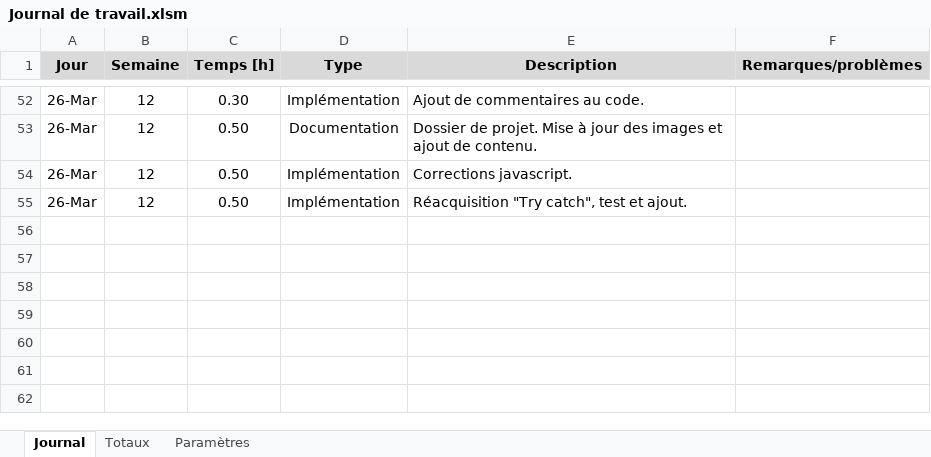
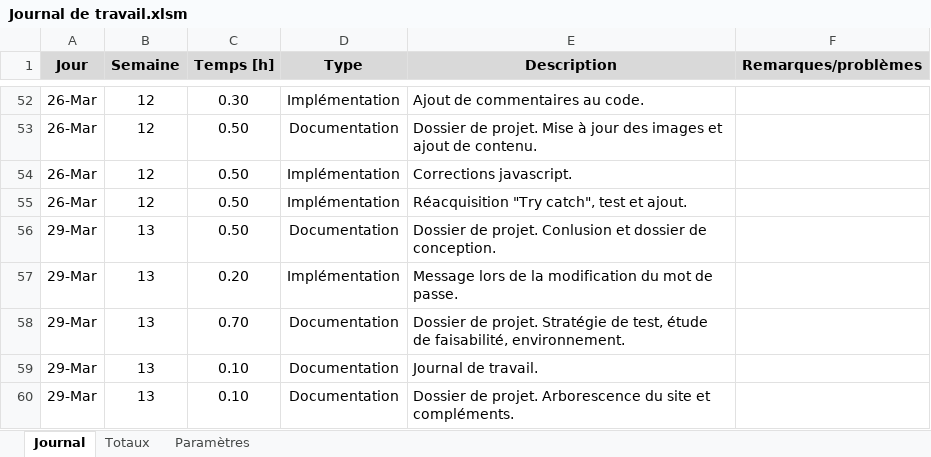
Before and after one commit to DrSouka/DishCC, an Excel workbook: Documentation/édition/Journal de travail.xlsm, sheet Journal, drawn as a sheet; only a part is shown, gaps mark what is left out; values as stored, in another font and other column widths than the file's, no borders; charts and pictures not drawn; the diff names each change by its address in the sheet, - before the commit and + after, or states it on an @@ line.

```diff
--- a/Documentation/édition/Journal de travail.xlsm (sheet Journal)
+++ b/Documentation/édition/Journal de travail.xlsm (sheet Journal)
+row 56: 29-Mar | 13 | 0.50 | Documentation | Dossier de projet. Conlusion et dossier de conception.
+row 57: 29-Mar | 13 | 0.20 | Implémentation | Message lors de la modification du mot de passe.
+row 58: 29-Mar | 13 | 0.70 | Documentation | Dossier de projet. Stratégie de test, étude de faisabilité, environnement.
+row 59: 29-Mar | 13 | 0.10 | Documentation | Journal de travail.
+row 60: 29-Mar | 13 | 0.10 | Documentation | Dossier de projet. Arborescence du site et compléments.
```
Also changed, not shown: 8 other files.
